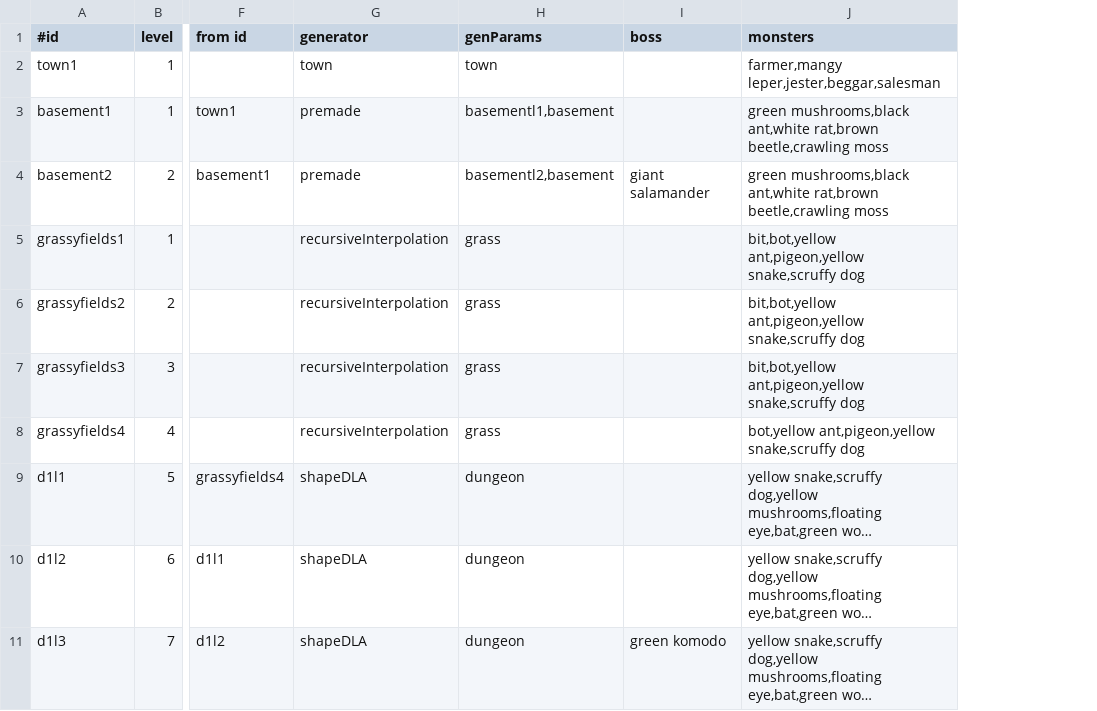
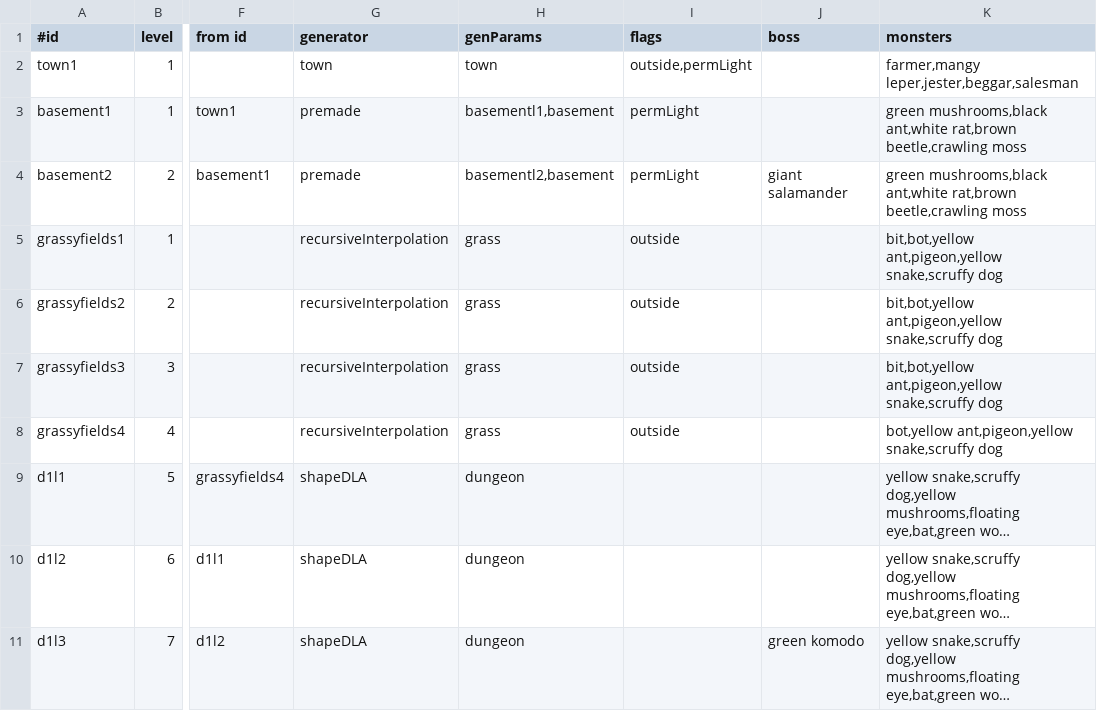
Before and after one commit to jonathanacross/pow, a TSV file: src/main/resources/data/levels.tsv, drawn as a sheet; only a part is shown, gaps mark what is left out; long unchanged cells end in …; the diff names each change by its address in the sheet, - before the commit and + after, or states it on an @@ line.

Commit message:
adding level flags (will support heat/light/poison)

```diff
--- a/src/main/resources/data/levels.tsv
+++ b/src/main/resources/data/levels.tsv
+column I (flags), rows 2-8: outside,permLight | permLight | permLight | outside | outside | outside | outside
```
Also changed, not shown: src/main/resources/data/test-levels.tsv, 10 other files.
